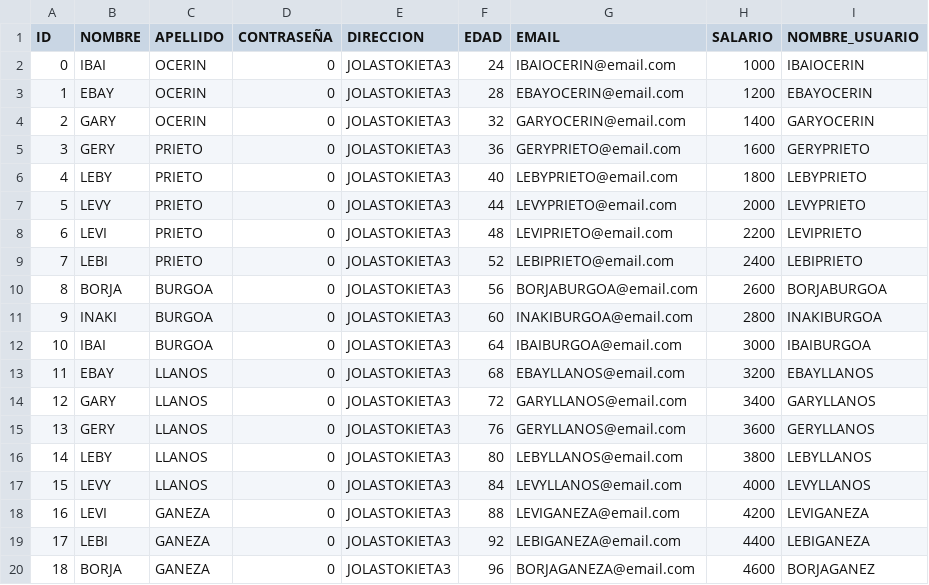
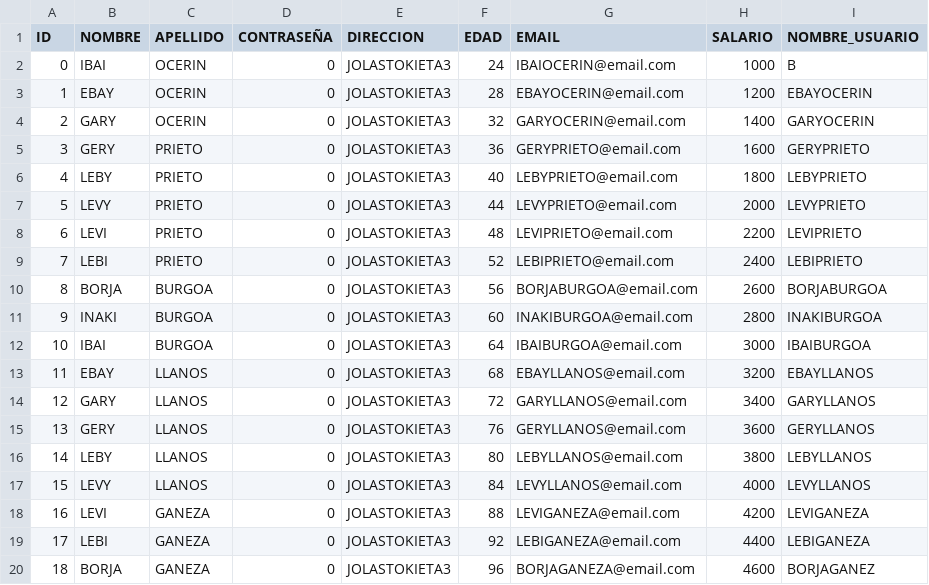
Before and after one commit to benatbarrueta/Proyecto_Prog3, a CSV file: profesores.csv, drawn as a sheet.

```diff
--- a/profesores.csv
+++ b/profesores.csv
@@ -1,3 +1,3 @@
 ID;NOMBRE;APELLIDO;CONTRASEÑA;DIRECCION;EDAD;EMAIL;SALARIO;NOMBRE_USUARIO
-0;IBAI;OCERIN;0;JOLASTOKIETA3;24;IBAIOCERIN@email.com;1000;IBAIOCERIN;
+0;IBAI;OCERIN;0;JOLASTOKIETA3;24;IBAIOCERIN@email.com;1000;B;
 1;EBAY;OCERIN;0;JOLASTOKIETA3;28;EBAYOCERIN@email.com;1200;EBAYOCERIN;
```
Also changed, not shown: alumnos.csv, tareas.csv, 12 other files.
